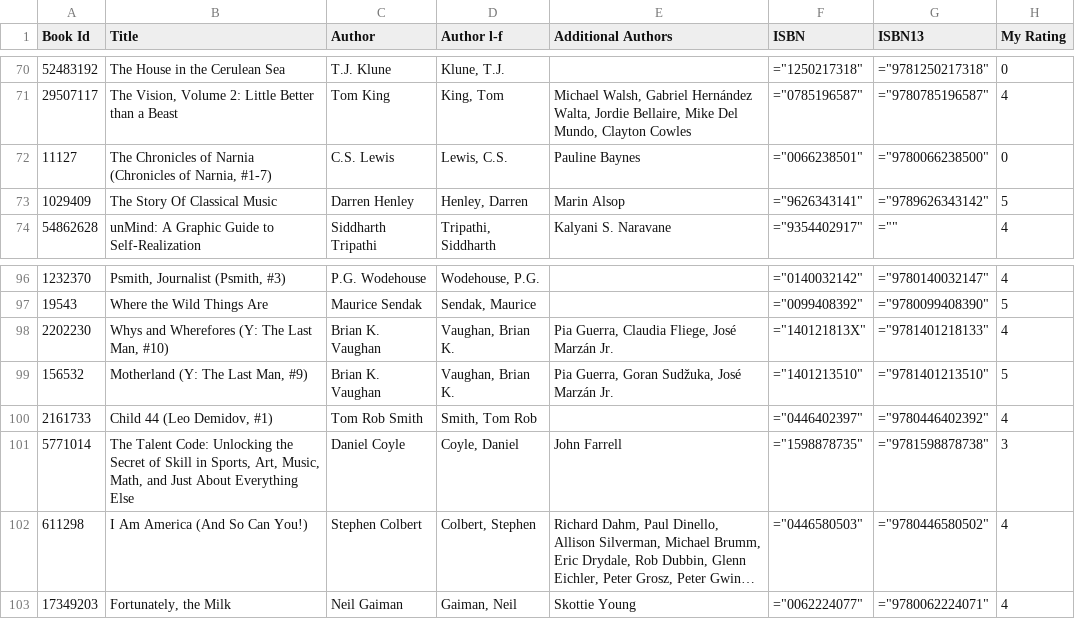
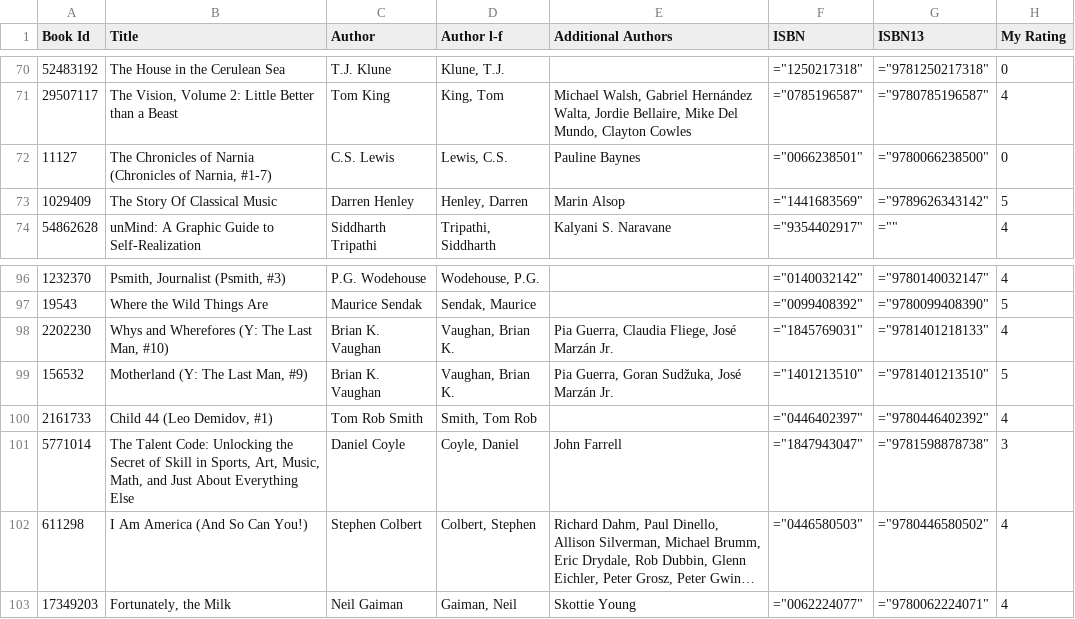
Before and after one commit to abhinandkr/book-grid-server, a CSV file: res/goodreads_library_export.csv, drawn as a sheet; only a part is shown, gaps mark what is left out; long unchanged cells end in …; the diff names each change by its address in the sheet, - before the commit and + after, or states it on an @@ line.

Commit message:
Getting thumbnail for most images
* Fixed ISBN using Google Books, Abebooks, Amazon.com, etc
* Querying the right prop from Google Books API result
* Not truly sequential requests to Google Books. Causing 429 error

```diff
--- a/res/goodreads_library_export.csv
+++ b/res/goodreads_library_export.csv
-F73 (ISBN): ="9626343141"
+F73 (ISBN): ="1441683569"
-F98 (ISBN): ="140121813X"
+F98 (ISBN): ="1845769031"
-F101 (ISBN): ="1598878735"
+F101 (ISBN): ="1847943047"
```
Also changed, not shown: 5 other files.
